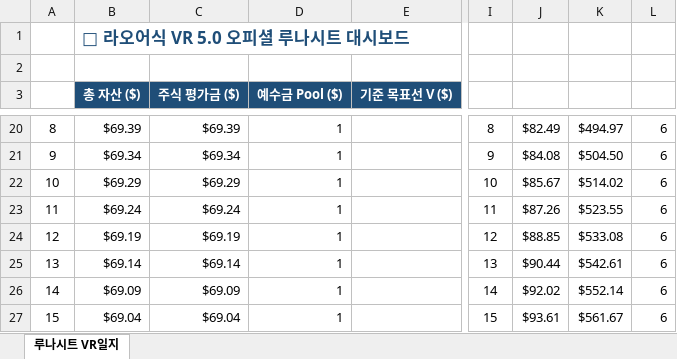
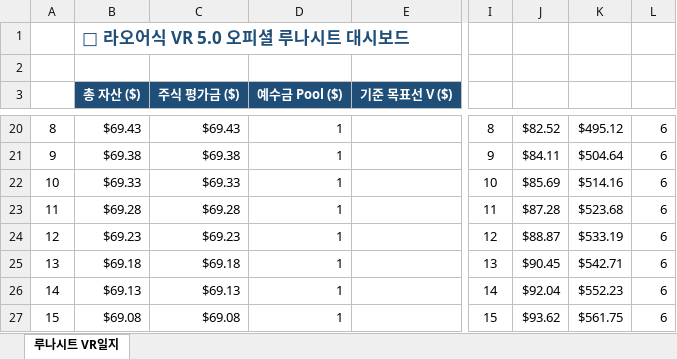
Before and after one commit to omhdydy-source/stock, an Excel workbook: vr_portfolio_log.xlsx, sheet 루나시트 VR일지, drawn as a sheet; only a part is shown, gaps mark what is left out; values as stored, in another font and other column widths than the file's, no borders; charts and pictures not drawn; the diff covers the shown part only; the diff names each change by its address in the sheet, - before the commit and + after, or states it on an @@ line.

```diff
--- a/vr_portfolio_log.xlsx (sheet 루나시트 VR일지)
+++ b/vr_portfolio_log.xlsx (sheet 루나시트 VR일지)
-B20 (총 자산 ($)): $69.39
+B20 (총 자산 ($)): $69.43
-C20 (주식 평가금 ($)): $69.39
+C20 (주식 평가금 ($)): $69.43
-J20: $82.49
+J20: $82.52
-K20: $494.97
+K20: $495.12
-B21 (총 자산 ($)): $69.34
+B21 (총 자산 ($)): $69.38
-C21 (주식 평가금 ($)): $69.34
+C21 (주식 평가금 ($)): $69.38
-J21: $84.08
+J21: $84.11
-K21: $504.50
+K21: $504.64
-B22 (총 자산 ($)): $69.29
+B22 (총 자산 ($)): $69.33
-C22 (주식 평가금 ($)): $69.29
+C22 (주식 평가금 ($)): $69.33
-J22: $85.67
+J22: $85.69
-K22: $514.02
+K22: $514.16
-B23 (총 자산 ($)): $69.24
+B23 (총 자산 ($)): $69.28
-C23 (주식 평가금 ($)): $69.24
+C23 (주식 평가금 ($)): $69.28
-J23: $87.26
+J23: $87.28
-K23: $523.55
+K23: $523.68
-B24 (총 자산 ($)): $69.19
+B24 (총 자산 ($)): $69.23
-C24 (주식 평가금 ($)): $69.19
+C24 (주식 평가금 ($)): $69.23
-J24: $88.85
+J24: $88.87
-K24: $533.08
+K24: $533.19
-B25 (총 자산 ($)): $69.14
+B25 (총 자산 ($)): $69.18
-C25 (주식 평가금 ($)): $69.14
+C25 (주식 평가금 ($)): $69.18
-J25: $90.44
+J25: $90.45
-K25: $542.61
+K25: $542.71
-B26 (총 자산 ($)): $69.09
+B26 (총 자산 ($)): $69.13
-C26 (주식 평가금 ($)): $69.09
+C26 (주식 평가금 ($)): $69.13
-J26: $92.02
+J26: $92.04
-K26: $552.14
+K26: $552.23
-B27 (총 자산 ($)): $69.04
+B27 (총 자산 ($)): $69.08
-C27 (주식 평가금 ($)): $69.04
+C27 (주식 평가금 ($)): $69.08
-J27: $93.61
+J27: $93.62
-K27: $561.67
+K27: $561.75
```
Also changed, not shown: 85 edited cells elsewhere in this sheet.
